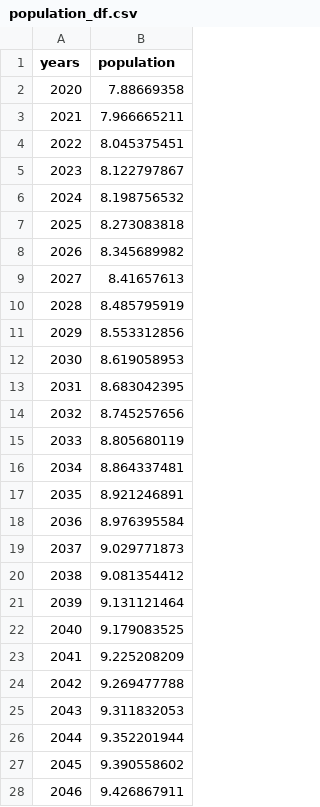
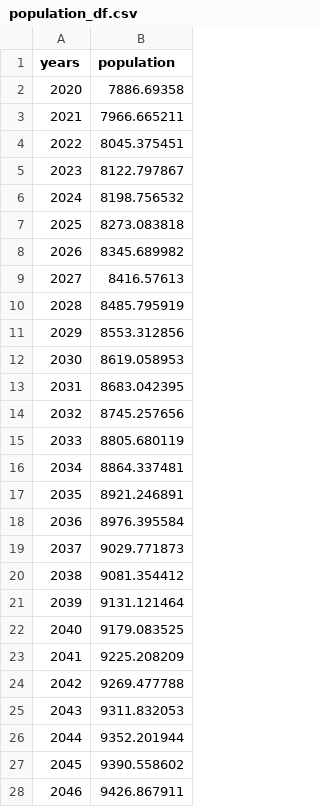
Before and after one commit to os-climate/witness-core, a CSV file: climateeconomics/data/population_df.csv, drawn as a sheet; only a part is shown; the diff covers the shown part only.

Commit message:
Undo scaling population_df for now

```diff
--- a/climateeconomics/data/population_df.csv
+++ b/climateeconomics/data/population_df.csv
@@ -1,28 +1,28 @@
 years,population
-2020,7.88669358
-2021,7.966665211
-2022,8.045375451
-2023,8.122797867
-2024,8.198756532
-2025,8.273083818
-2026,8.345689982
-2027,8.41657613
-2028,8.485795919
-2029,8.553312856
-2030,8.619058953
-2031,8.683042395
-2032,8.745257656
-2033,8.805680119
-2034,8.864337481
-2035,8.921246891
-2036,8.976395584
-2037,9.029771873
-2038,9.081354412
-2039,9.131121464
-2040,9.179083525
-2041,9.225208209
-2042,9.269477788
-2043,9.311832053
-2044,9.352201944
-2045,9.390558602
-2046,9.426867911
+2020,7886.69358
+2021,7966.665211
+2022,8045.375451
+2023,8122.797867
+2024,8198.756532
+2025,8273.083818
+2026,8345.689982
+2027,8416.57613
+2028,8485.795919
+2029,8553.312856
+2030,8619.058953
+2031,8683.042395
+2032,8745.257656
+2033,8805.680119
+2034,8864.337481
+2035,8921.246891
+2036,8976.395584
+2037,9029.771873
+2038,9081.354412
+2039,9131.121464
+2040,9179.083525
+2041,9225.208209
+2042,9269.477788
+2043,9311.832053
+2044,9352.201944
+2045,9390.558602
+2046,9426.867911
```
Also changed, not shown: 54 edited cells elsewhere in this file, 8 other files.
